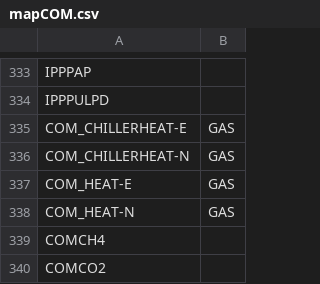
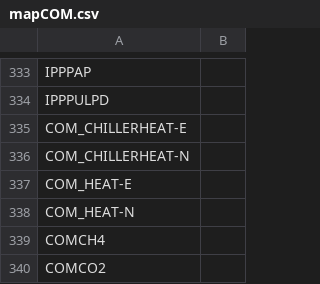
Before and after one commit to ERC-data/satimviz_backend, a CSV file: mapCOM.csv, drawn as a sheet; only a part is shown, gaps mark what is left out.

Commit message:
removed gas as com name for trigen commodities

```diff
--- a/mapCOM.csv
+++ b/mapCOM.csv
@@ -334,6 +334,6 @@ IPPPAP,
 IPPPULPD,
-COM_CHILLERHEAT-E,GAS
-COM_CHILLERHEAT-N,GAS
-COM_HEAT-E,GAS
-COM_HEAT-N,GAS
+COM_CHILLERHEAT-E,
+COM_CHILLERHEAT-N,
+COM_HEAT-E,
+COM_HEAT-N,
 COMCH4,
```
